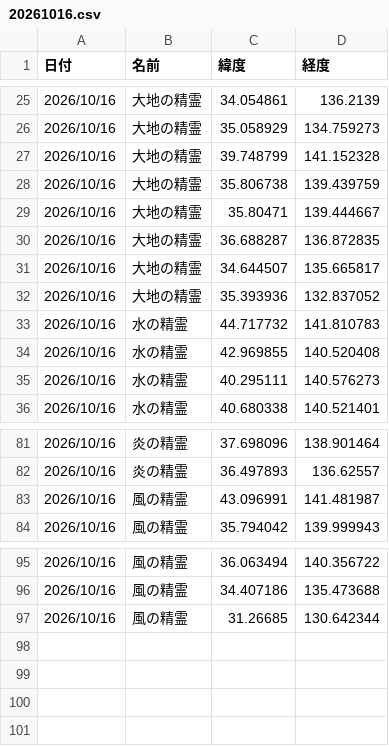
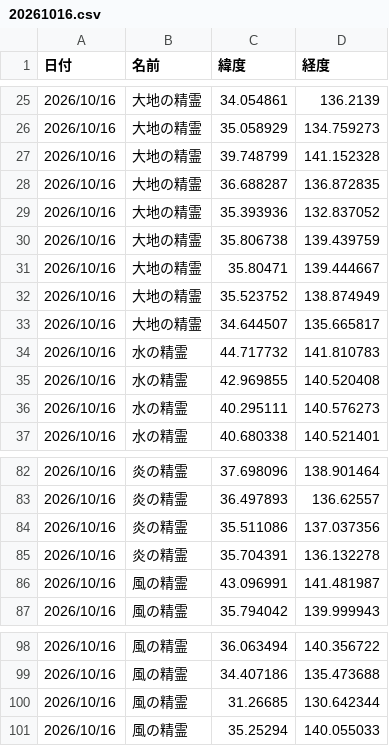
Before and after one commit to griever-0120/maboroshi, a CSV file: spirits-data/202610/20261016.csv, drawn as a sheet; only a part is shown, gaps mark what is left out.

```diff
--- a/spirits-data/202610/20261016.csv
+++ b/spirits-data/202610/20261016.csv
@@ -27,7 +27,8 @@
 2026/10/16,大地の精霊,39.748799,141.152328
+2026/10/16,大地の精霊,36.688287,136.872835
+2026/10/16,大地の精霊,35.393936,132.837052
 2026/10/16,大地の精霊,35.806738,139.439759
 2026/10/16,大地の精霊,35.80471,139.444667
-2026/10/16,大地の精霊,36.688287,136.872835
+2026/10/16,大地の精霊,35.523752,138.874949
 2026/10/16,大地の精霊,34.644507,135.665817
-2026/10/16,大地の精霊,35.393936,132.837052
 2026/10/16,水の精霊,44.717732,141.810783
@@ -82,2 +83,4 @@
 2026/10/16,炎の精霊,36.497893,136.62557
+2026/10/16,炎の精霊,35.511086,137.037356
+2026/10/16,炎の精霊,35.704391,136.132278
 2026/10/16,風の精霊,43.096991,141.481987
@@ -97 +100,2 @@
 2026/10/16,風の精霊,31.26685,130.642344
+2026/10/16,風の精霊,35.25294,140.055033
```
Also changed, not shown: spirits-data/all.csv.
